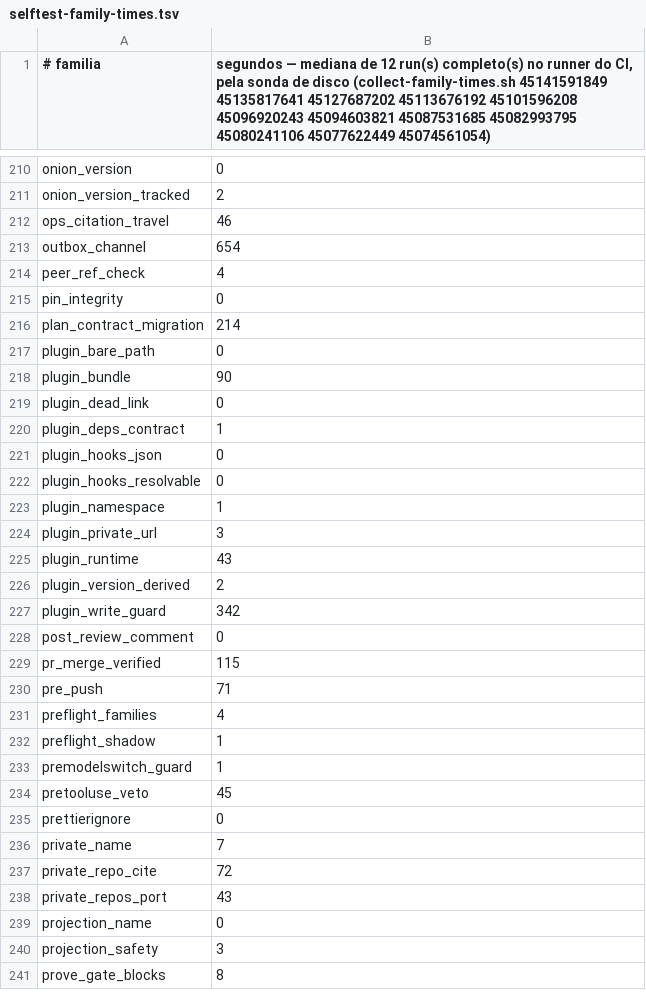
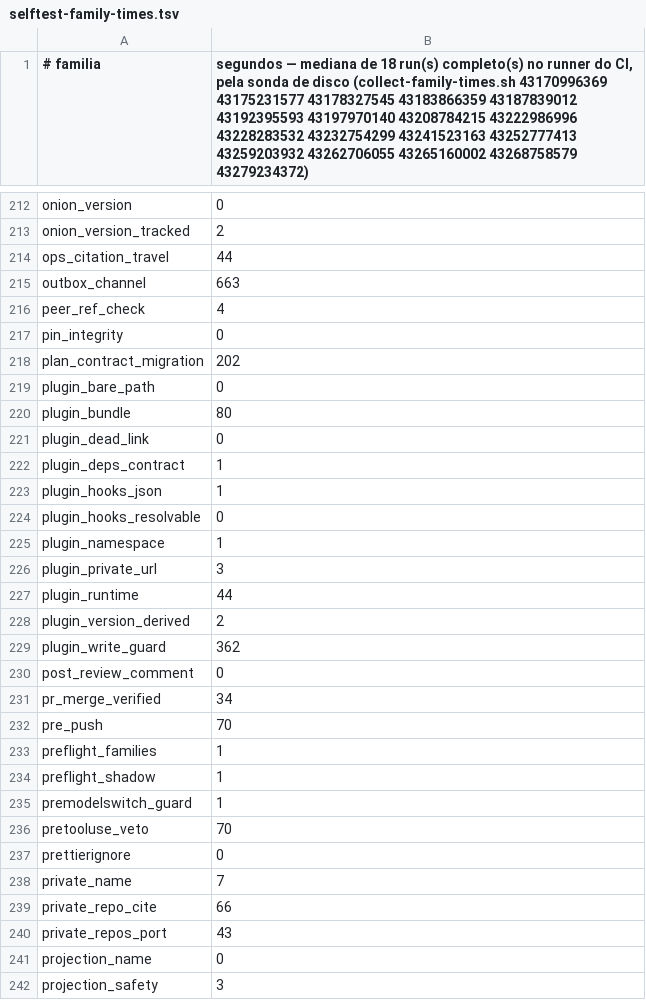
Before and after one commit to marciocar/onion-evolve, a TSV file: ops/testing/selftest-family-times.tsv, drawn as a sheet; only a part is shown, gaps mark what is left out; the shorter side is filled out with more unchanged rows; the diff covers the shown part only.

```diff
--- a/ops/testing/selftest-family-times.tsv
+++ b/ops/testing/selftest-family-times.tsv
@@ -1 +1 @@
-# familia	segundos — mediana de 12 run(s) completo(s) no runner do CI, pela sonda de disco (collect-family-times.sh 45141591849 45135817641 45127687202 45113676192 45101596208 45096920243 45094603821 45087531685 45082993795 45080241106 45077622449 45074561054)
+# familia	segundos — mediana de 18 run(s) completo(s) no runner do CI, pela sonda de disco (collect-family-times.sh 43170996369 43175231577 43178327545 43183866359 43187839012 43192395593 43197970140 43208784215 43222986996 43228283532 43232754299 43241523163 43252777413 43259203932 43262706055 43265160002 43268758579 43279234372)
@@ -211,12 +213,12 @@ onion_version	0
 onion_version_tracked	2
-ops_citation_travel	46
-outbox_channel	654
+ops_citation_travel	44
+outbox_channel	663
 peer_ref_check	4
 pin_integrity	0
-plan_contract_migration	214
+plan_contract_migration	202
 plugin_bare_path	0
-plugin_bundle	90
+plugin_bundle	80
 plugin_dead_link	0
 plugin_deps_contract	1
-plugin_hooks_json	0
+plugin_hooks_json	1
 plugin_hooks_resolvable	0
@@ -224,15 +226,15 @@ plugin_namespace	1
 plugin_private_url	3
-plugin_runtime	43
+plugin_runtime	44
 plugin_version_derived	2
-plugin_write_guard	342
+plugin_write_guard	362
 post_review_comment	0
-pr_merge_verified	115
-pre_push	71
-preflight_families	4
+pr_merge_verified	34
+pre_push	70
+preflight_families	1
 preflight_shadow	1
 premodelswitch_guard	1
-pretooluse_veto	45
+pretooluse_veto	70
 prettierignore	0
 private_name	7
-private_repo_cite	72
+private_repo_cite	66
 private_repos_port	43
```
Also changed, not shown: 2 added rows and 147 edited cells elsewhere in this file, 1 other file.
